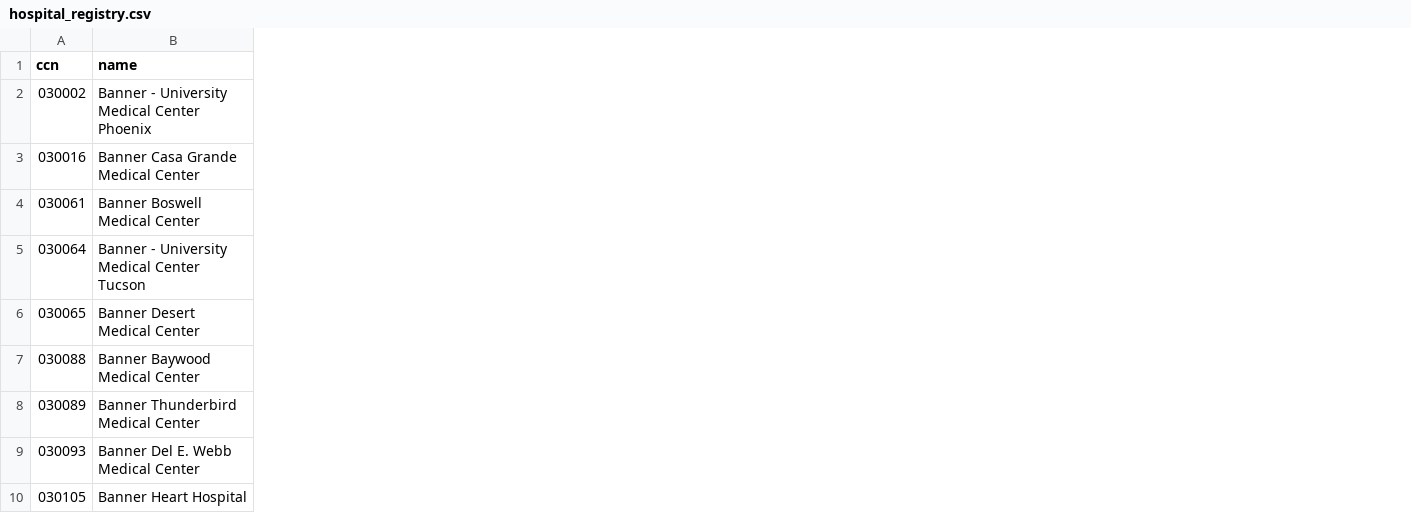
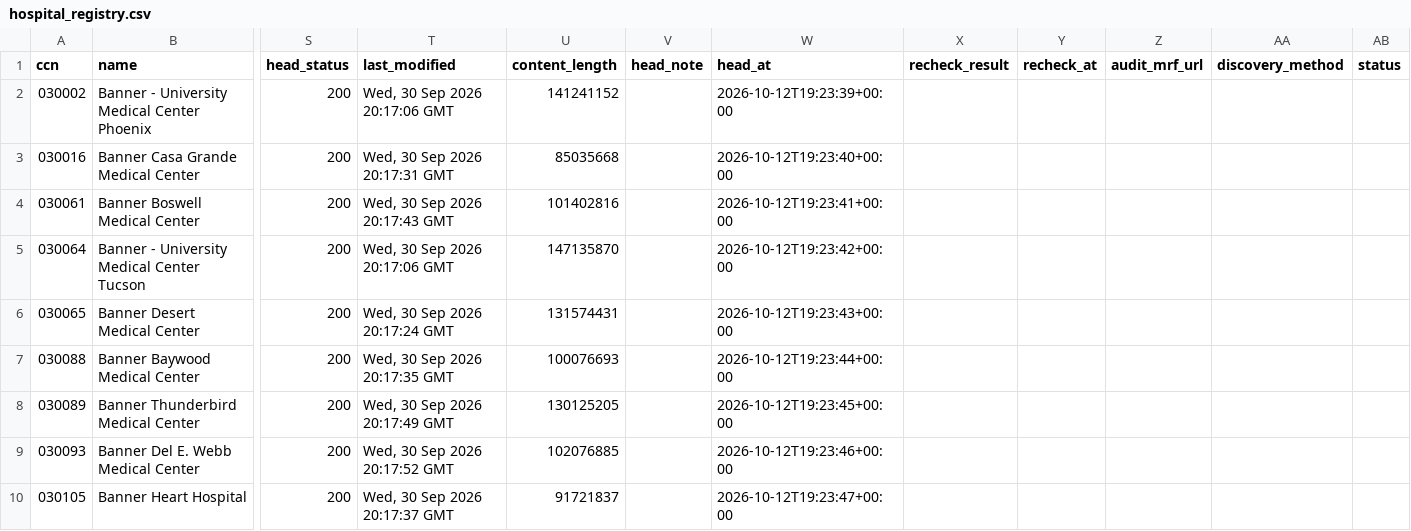
Before and after one commit to MrazzKa/cleartab, a CSV file: data/processed/hospital_registry.csv, drawn as a sheet; only a part is shown, gaps mark what is left out; the diff covers the shown part only; the diff names each change by its address in the sheet, - before the commit and + after, or states it on an @@ line.

Commit message:
Re-check registry, add RFC 9309 robots matcher and compliance findings

```diff
--- a/data/processed/hospital_registry.csv
+++ b/data/processed/hospital_registry.csv
+column S (head_status), rows 2-10: all 200
+column T (last_modified), rows 2-10: Wed, 30 Sep 2026 20:17:06 GMT | Wed, 30 Sep 2026 20:17:31 GMT | Wed, 30 Sep 2026 20:17:43 GMT | Wed, 30 Sep 2026 20:17:06 GMT | Wed, 30 Sep 2026 20:17:24 GMT | Wed, 30 Sep 2026 20:17:35 GMT | Wed, 30 Sep 2026 20:17:49 GMT | Wed, 30 Sep 2026 20:17:52 GMT | Wed, 30 Sep 2026 20:17:37 GMT
+column U (content_length), rows 2-10: 141241152 | 85035668 | 101402816 | 147135870 | 131574431 | 100076693 | 130125205 | 102076885 | 91721837
+column V (head_note), empty
+column W (head_at), rows 2-10: 2026-10-12T19:23:39+00:00 | 2026-10-12T19:23:40+00:00 | 2026-10-12T19:23:41+00:00 | 2026-10-12T19:23:42+00:00 | 2026-10-12T19:23:43+00:00 | 2026-10-12T19:23:44+00:00 | 2026-10-12T19:23:45+00:00 | 2026-10-12T19:23:46+00:00 | 2026-10-12T19:23:47+00:00
+column X (recheck_result), empty
+column Y (recheck_at), empty
+column Z (audit_mrf_url), empty
+column AA (discovery_method), empty
+column AB (status), empty
```
Also changed, not shown: 3 edited cells elsewhere in this file, 10 other files.
